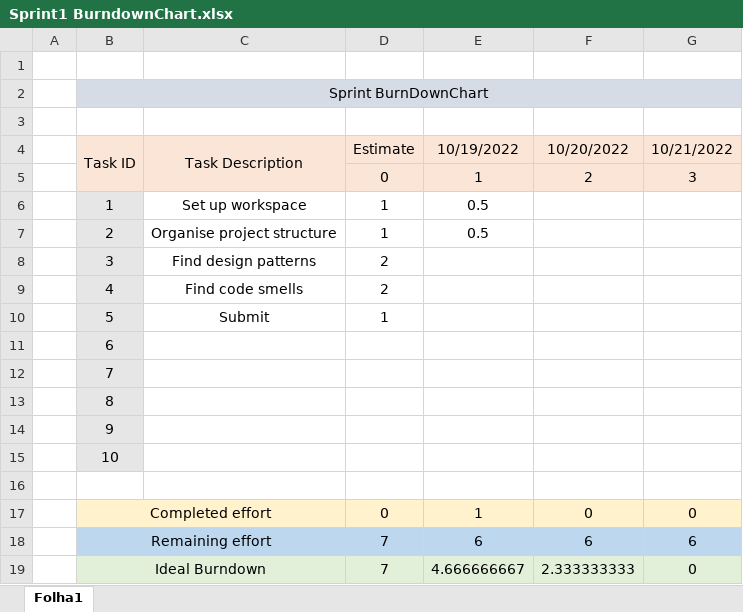
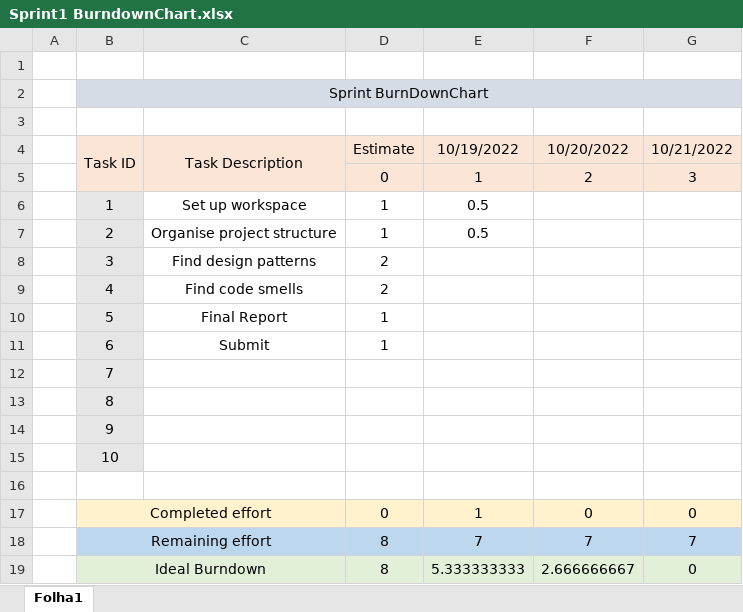
Before and after one commit to Rick127/ganttproject, an Excel workbook: Project/Phase 1/Sprint1/Sprint1 BurndownChart.xlsx, sheet Folha1, drawn as a sheet; values as stored, in another font and other column widths than the file's, no borders; charts and pictures not drawn; the diff names each change by its address in the sheet, - before the commit and + after, or states it on an @@ line.

```diff
--- a/Project/Phase 1/Sprint1/Sprint1 BurndownChart.xlsx (sheet Folha1)
+++ b/Project/Phase 1/Sprint1/Sprint1 BurndownChart.xlsx (sheet Folha1)
-C10: Submit
+C10: Final Report
-C11: (empty)
+C11: Submit
-D11: (empty)
+D11: 1
-D18:D19: 7
+D18:D19: 8
-E18: 6
+E18: 7
-F18: 6
+F18: 7
-G18: 6
+G18: 7
-E19: 4.666666667
+E19: 5.333333333
-F19: 2.333333333
+F19: 2.666666667
```
Also changed, not shown: charts or pictures, Project/Phase 1/Sprint1/Sprint Backlog 1.xlsx, 2 other files.
